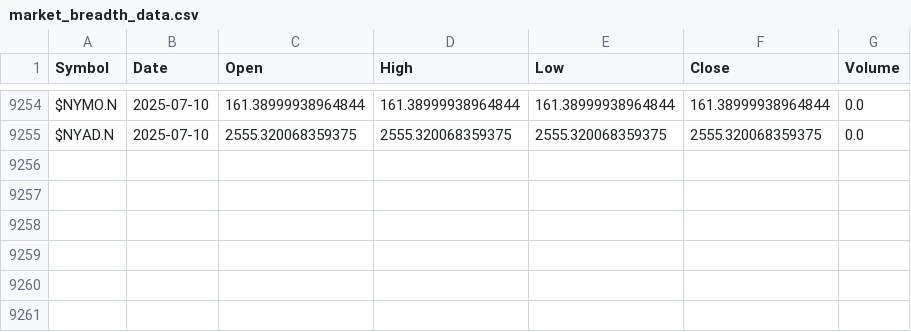
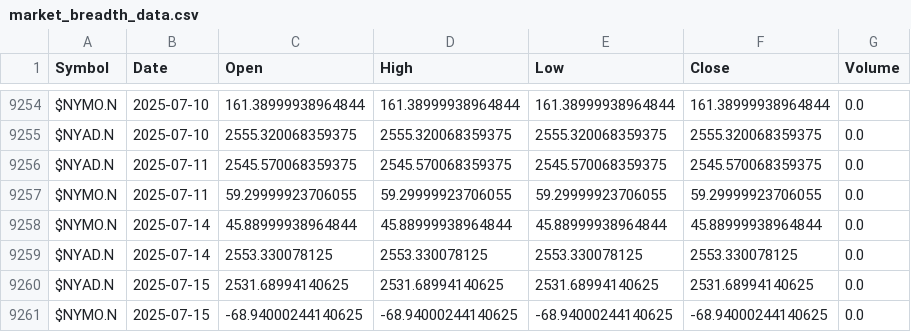
Before and after one commit to carolinacraus/market-state-api, a CSV file: data/market_breadth_data.csv, drawn as a sheet; only a part is shown, gaps mark what is left out.

```diff
--- a/data/market_breadth_data.csv
+++ b/data/market_breadth_data.csv
@@ -9255 +9255,7 @@ $NYMO.N,2025-07-10,161.38999938964844,161.38999938964844,161.38999938964844,161.
 $NYAD.N,2025-07-10,2555.320068359375,2555.320068359375,2555.320068359375,2555.320068359375,0.0
+$NYAD.N,2025-07-11,2545.570068359375,2545.570068359375,2545.570068359375,2545.570068359375,0.0
+$NYMO.N,2025-07-11,59.29999923706055,59.29999923706055,59.29999923706055,59.29999923706055,0.0
+$NYMO.N,2025-07-14,45.88999938964844,45.88999938964844,45.88999938964844,45.88999938964844,0.0
+$NYAD.N,2025-07-14,2553.330078125,2553.330078125,2553.330078125,2553.330078125,0.0
+$NYAD.N,2025-07-15,2531.68994140625,2531.68994140625,2531.68994140625,2531.68994140625,0.0
+$NYMO.N,2025-07-15,-68.94000244140625,-68.94000244140625,-68.94000244140625,-68.94000244140625,0.0
```
Also changed, not shown: data/MarketData_NYAD_NYMO.csv, 7 other files.
